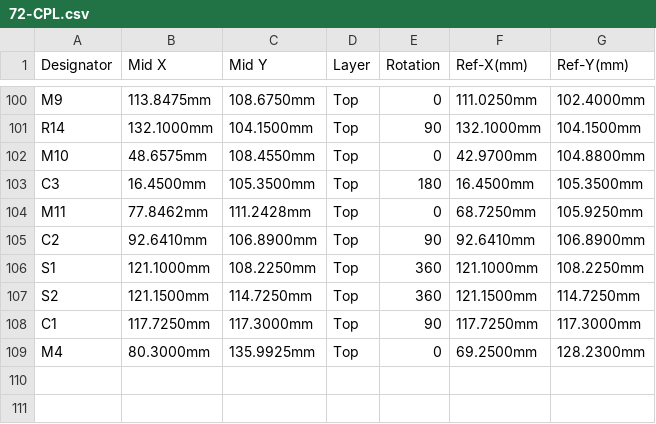
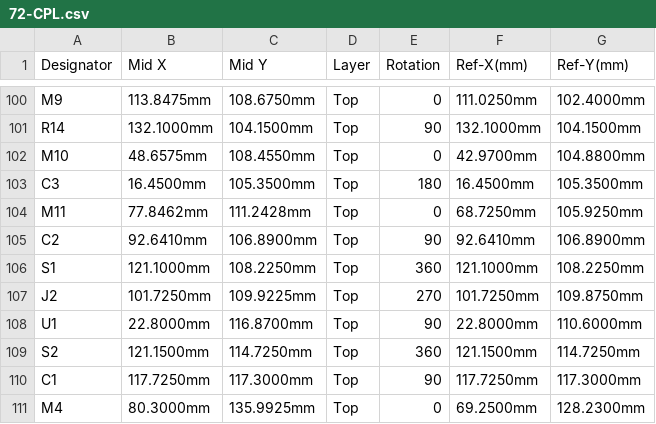
Before and after one commit to rusefi/hellen-miata-NB2, a CSV file: boards/hellen72a/frame/72-CPL.csv, drawn as a sheet; only a part is shown, gaps mark what is left out.

```diff
--- a/boards/hellen72a/frame/72-CPL.csv
+++ b/boards/hellen72a/frame/72-CPL.csv
@@ -106,2 +106,4 @@ C2,92.6410mm,106.8900mm,Top,90,92.6410mm,106.8900mm
 S1,121.1000mm,108.2250mm,Top,360,121.1000mm,108.2250mm
+J2,101.7250mm,109.9225mm,Top,270,101.7250mm,109.8750mm
+U1,22.8000mm,116.8700mm,Top,90,22.8000mm,110.6000mm
 S2,121.1500mm,114.7250mm,Top,360,121.1500mm,114.7250mm
```
Also changed, not shown: boards/hellen72a/board/hellen72a-BOM.csv, boards/hellen72a/board/hellen72a-CPL.csv, 19 other files.
